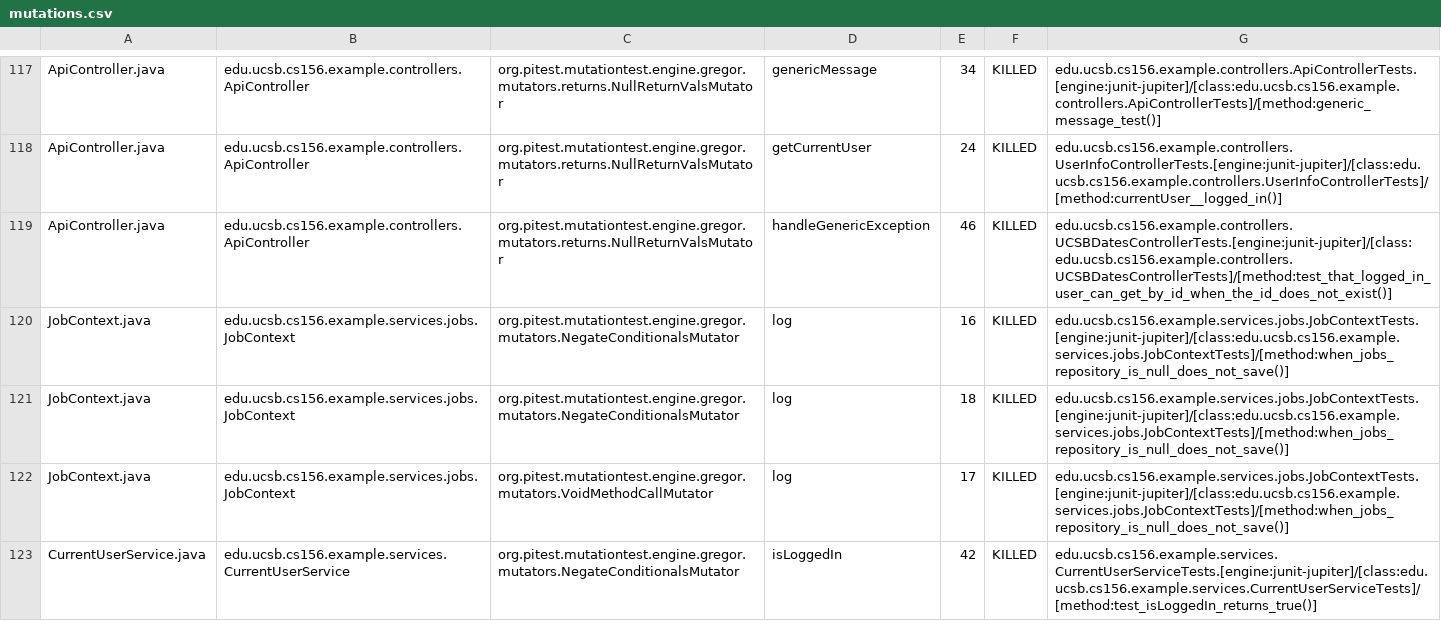
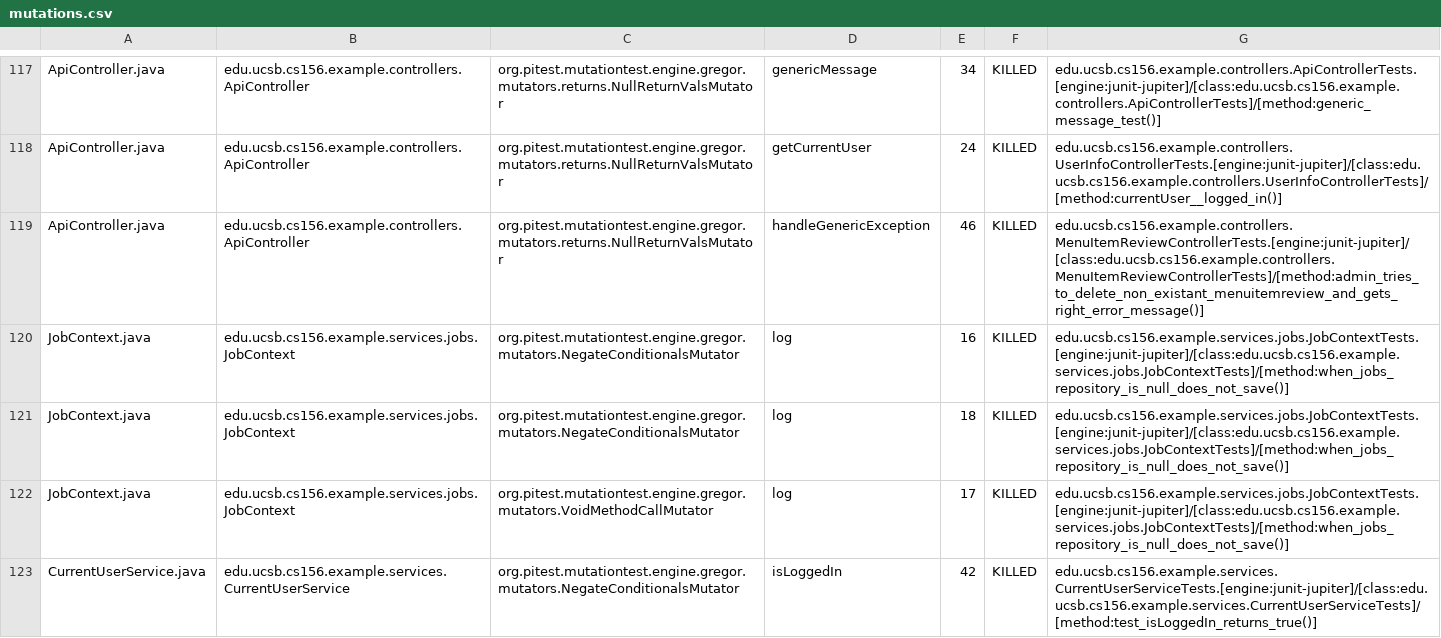
Before and after one commit to ucsb-cs156-f26/team02-f26-12, a CSV file: prs/90/pitest/mutations.csv, drawn as a sheet; only a part is shown, gaps mark what is left out.

Commit message:
Deploying to gh-pages from @ ucsb-cs156-f26/team02-f26-12@8d0dd2fed650485635f143c30bb81614a1f66fea 🚀

```diff
--- a/prs/90/pitest/mutations.csv
+++ b/prs/90/pitest/mutations.csv
@@ -118,3 +118,3 @@ ApiController.java,edu.ucsb.cs156.example.controllers.ApiController,org.pitest.m
 ApiController.java,edu.ucsb.cs156.example.controllers.ApiController,org.pitest.mutationtest.engine.gregor.mutators.returns.NullReturnValsMutator,getCurrentUser,24,KILLED,edu.ucsb.cs156.example.controllers.UserInfoControllerTests.[engine:junit-jupiter]/[class:edu.ucsb.cs156.example.controllers.UserInfoControllerTests]/[method:currentUser__logged_in()]
-ApiController.java,edu.ucsb.cs156.example.controllers.ApiController,org.pitest.mutationtest.engine.gregor.mutators.returns.NullReturnValsMutator,handleGenericException,46,KILLED,edu.ucsb.cs156.example.controllers.UCSBDatesControllerTests.[engine:junit-jupiter]/[class:edu.ucsb.cs156.example.controllers.UCSBDatesControllerTests]/[method:test_that_logged_in_user_can_get_by_id_when_the_id_does_not_exist()]
+ApiController.java,edu.ucsb.cs156.example.controllers.ApiController,org.pitest.mutationtest.engine.gregor.mutators.returns.NullReturnValsMutator,handleGenericException,46,KILLED,edu.ucsb.cs156.example.controllers.MenuItemReviewControllerTests.[engine:junit-jupiter]/[class:edu.ucsb.cs156.example.controllers.MenuItemReviewControllerTests]/[method:admin_tries_to_delete_non_existant_menuitemreview_and_gets_right_error_message()]
 JobContext.java,edu.ucsb.cs156.example.services.jobs.JobContext,org.pitest.mutationtest.engine.gregor.mutators.NegateConditionalsMutator,log,16,KILLED,edu.ucsb.cs156.example.services.jobs.JobContextTests.[engine:junit-jupiter]/[class:edu.ucsb.cs156.example.services.jobs.JobContextTests]/[method:when_jobs_repository_is_null_does_not_save()]
```
Also changed, not shown: 18 other files.
